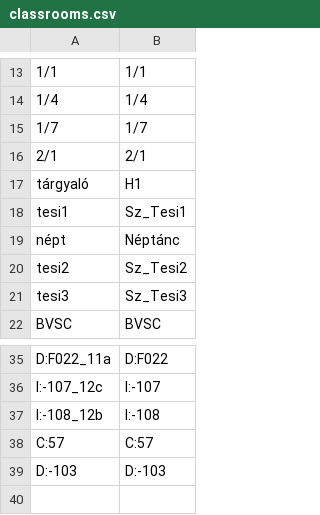
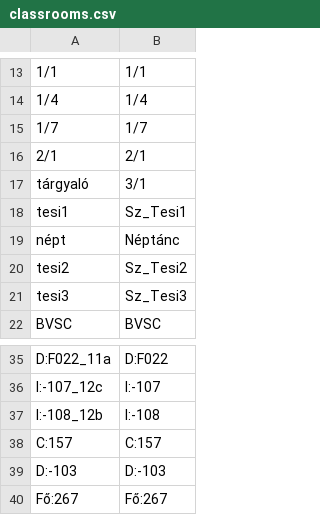
Before and after one commit to Enecske/trefortkertgo, a CSV file: classrooms.csv, drawn as a sheet; only a part is shown, gaps mark what is left out.

```diff
--- a/classrooms.csv
+++ b/classrooms.csv
@@ -16,3 +16,3 @@
 2/1,2/1
-tárgyaló,H1
+tárgyaló,3/1
 tesi1,Sz_Tesi1
@@ -37,3 +37,4 @@ I:-107_12c,I:-107
 I:-108_12b,I:-108
-C:57,C:57
+C:157,C:157
 D:-103,D:-103
+Fő:267,Fő:267
```
Also changed, not shown: btk_rooms.csv, class_schedule.csv, 2 other files.
